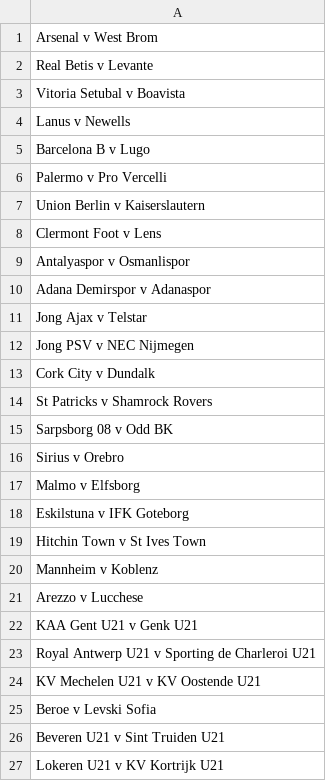
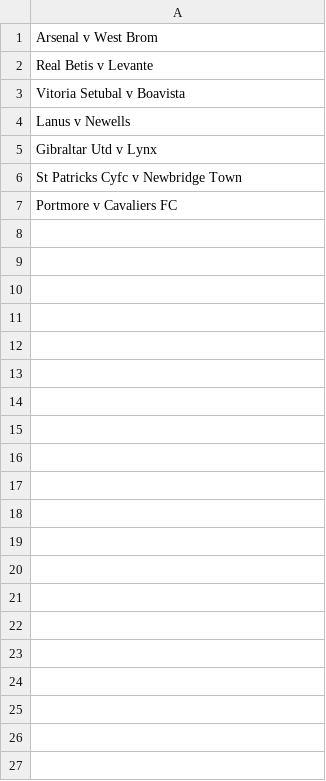
Before and after one commit to Laurence2013/project_accumulator, a CSV file: games_odds/williamHillFiles/tag_name_span_attr_ids/ids_for_tag_span_link_0.csv, drawn as a sheet.

```diff
--- a/games_odds/williamHillFiles/tag_name_span_attr_ids/ids_for_tag_span_link_0.csv
+++ b/games_odds/williamHillFiles/tag_name_span_attr_ids/ids_for_tag_span_link_0.csv
@@ -4,24 +4,4 @@ Vitoria Setubal   v   Boavista
 Lanus   v   Newells
-Barcelona B   v   Lugo
-Palermo   v   Pro Vercelli
-Union Berlin   v   Kaiserslautern
-Clermont Foot   v   Lens
-Antalyaspor   v   Osmanlispor
-Adana Demirspor   v   Adanaspor
-Jong Ajax   v   Telstar
-Jong PSV   v   NEC Nijmegen
-Cork City   v   Dundalk
-St Patricks   v   Shamrock Rovers
-Sarpsborg 08   v   Odd BK
-Sirius   v   Orebro
-Malmo   v   Elfsborg
-Eskilstuna   v   IFK Goteborg
-Hitchin Town   v   St Ives Town
-Mannheim   v   Koblenz
-Arezzo   v   Lucchese
-KAA Gent U21   v   Genk U21
-Royal Antwerp U21   v   Sporting de Charleroi U21
-KV Mechelen U21   v   KV Oostende U21
-Beroe   v   Levski Sofia
-Beveren U21   v   Sint Truiden U21
-Lokeren U21   v   KV Kortrijk U21
+Gibraltar Utd   v   Lynx
+St Patricks Cyfc   v   Newbridge Town
+Portmore   v   Cavaliers FC
```
Also changed, not shown: games_odds/williamHillFiles/get_match_odds/get_match_odds_link_1.csv, games_odds/williamHillFiles/tag_name_span_attr_ids/ids_for_tag_span_link_1.csv, 9 other files.
